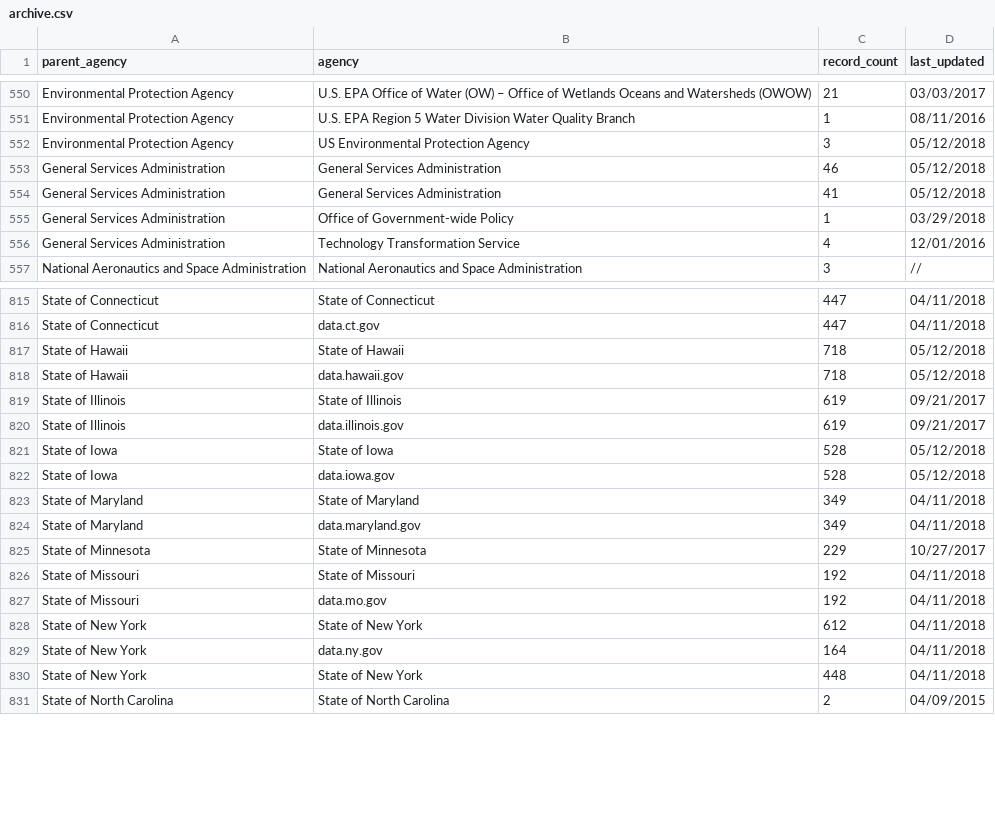
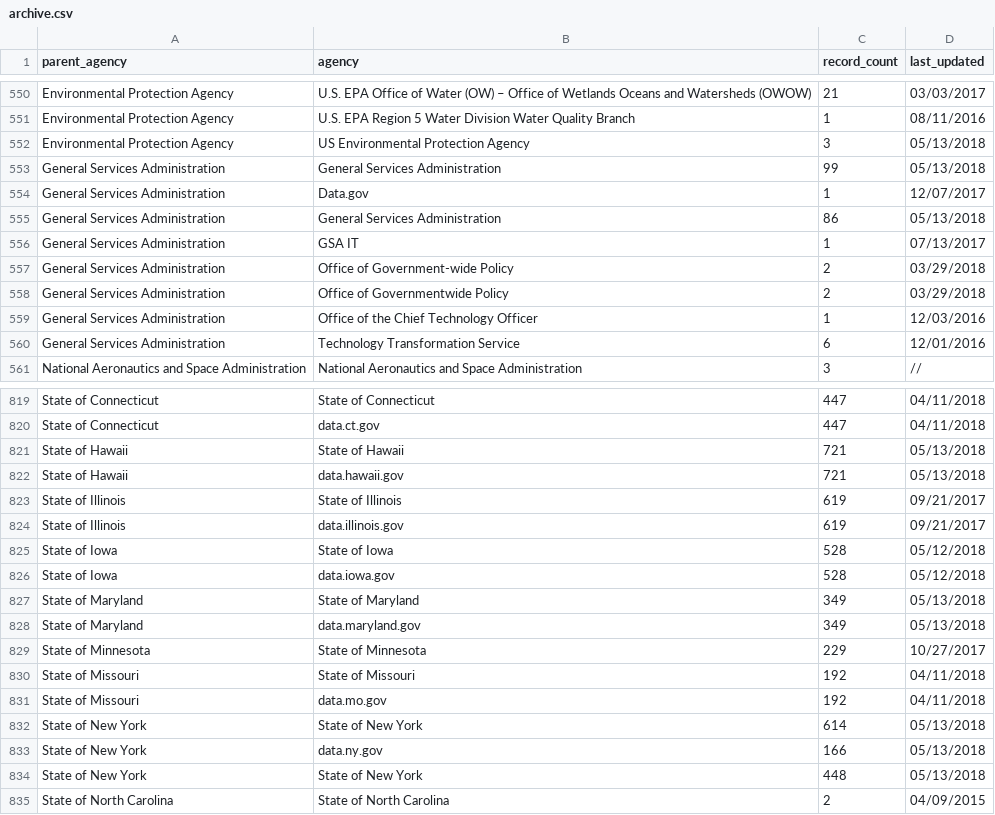
Before and after one commit to hancush/eyeball, a CSV file: archive.csv, drawn as a sheet; only a part is shown, gaps mark what is left out; the diff covers the shown part only.

```diff
--- a/archive.csv
+++ b/archive.csv
@@ -551,7 +551,11 @@ Environmental Protection Agency,U.S. EPA Office of Water (OW) – Office of Wetl
 Environmental Protection Agency,U.S. EPA Region 5 Water Division Water Quality Branch,1,08/11/2016
-Environmental Protection Agency,US Environmental Protection Agency,3,05/12/2018
-General Services Administration,General Services Administration,46,05/12/2018
-General Services Administration,General Services Administration,41,05/12/2018
-General Services Administration,Office of Government-wide Policy,1,03/29/2018
-General Services Administration,Technology Transformation Service,4,12/01/2016
+Environmental Protection Agency,US Environmental Protection Agency,3,05/13/2018
+General Services Administration,General Services Administration,99,05/13/2018
+General Services Administration,Data.gov,1,12/07/2017
+General Services Administration,General Services Administration,86,05/13/2018
+General Services Administration,GSA IT,1,07/13/2017
+General Services Administration,Office of Government-wide Policy,2,03/29/2018
+General Services Administration,Office of Governmentwide Policy,2,03/29/2018
+General Services Administration,Office of the Chief Technology Officer,1,12/03/2016
+General Services Administration,Technology Transformation Service,6,12/01/2016
 National Aeronautics and Space Administration,National Aeronautics and Space Administration,3,//
@@ -816,4 +820,4 @@ State of Connecticut,State of Connecticut,447,04/11/2018
 State of Connecticut,data.ct.gov,447,04/11/2018
-State of Hawaii,State of Hawaii,718,05/12/2018
-State of Hawaii,data.hawaii.gov,718,05/12/2018
+State of Hawaii,State of Hawaii,721,05/13/2018
+State of Hawaii,data.hawaii.gov,721,05/13/2018
 State of Illinois,State of Illinois,619,09/21/2017
@@ -822,4 +826,4 @@ State of Iowa,State of Iowa,528,05/12/2018
 State of Iowa,data.iowa.gov,528,05/12/2018
-State of Maryland,State of Maryland,349,04/11/2018
-State of Maryland,data.maryland.gov,349,04/11/2018
+State of Maryland,State of Maryland,349,05/13/2018
+State of Maryland,data.maryland.gov,349,05/13/2018
 State of Minnesota,State of Minnesota,229,10/27/2017
@@ -827,5 +831,5 @@ State of Missouri,State of Missouri,192,04/11/2018
 State of Missouri,data.mo.gov,192,04/11/2018
-State of New York,State of New York,612,04/11/2018
-State of New York,data.ny.gov,164,04/11/2018
-State of New York,State of New York,448,04/11/2018
+State of New York,State of New York,614,05/13/2018
+State of New York,data.ny.gov,166,05/13/2018
+State of New York,State of New York,448,05/13/2018
 State of North Carolina,State of North Carolina,2,04/09/2015
```
Also changed, not shown: 108 edited cells elsewhere in this file, output/churn_summary.csv, output/log.csv.
